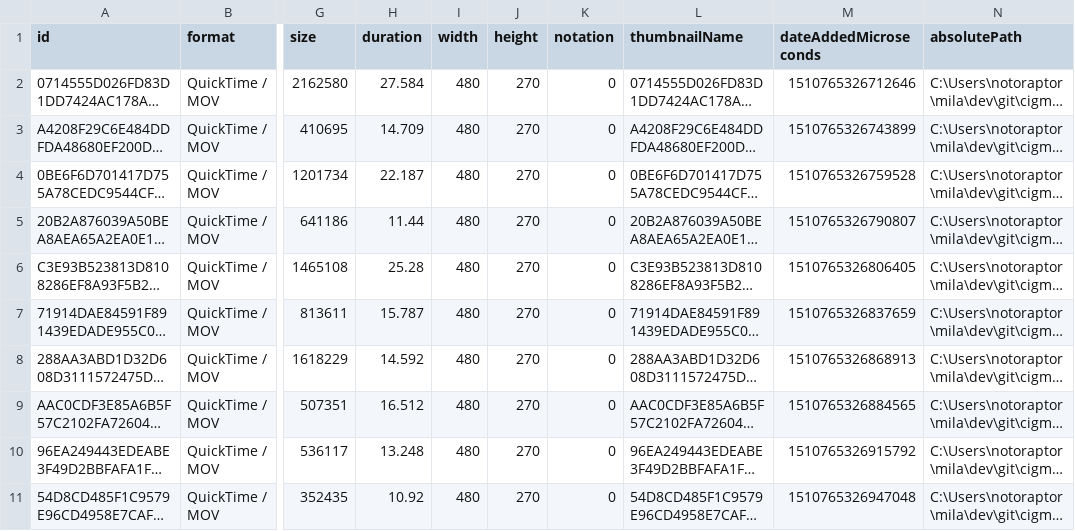
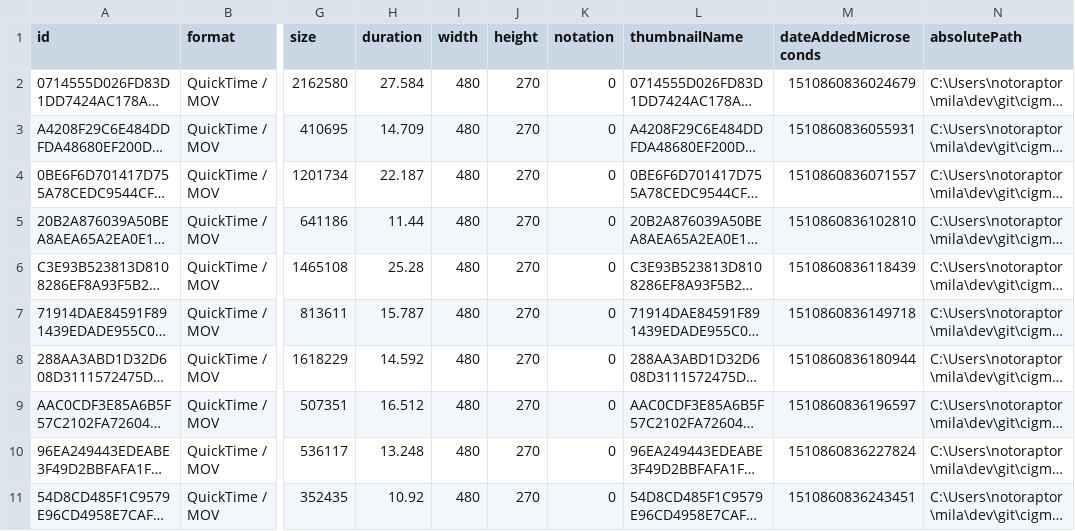
Before and after one commit to notoraptor/cigmar, a TSV file: res/video/mydb.db.tsv, drawn as a sheet; only a part is shown, gaps mark what is left out; long unchanged cells end in …; the diff names each change by its address in the sheet, - before the commit and + after, or states it on an @@ line.

```diff
--- a/res/video/mydb.db.tsv
+++ b/res/video/mydb.db.tsv
-M2 (dateAddedMicroseconds): 1510765326712646
+M2 (dateAddedMicroseconds): 1510860836024679
-M3 (dateAddedMicroseconds): 1510765326743899
+M3 (dateAddedMicroseconds): 1510860836055931
-M4 (dateAddedMicroseconds): 1510765326759528
+M4 (dateAddedMicroseconds): 1510860836071557
-M5 (dateAddedMicroseconds): 1510765326790807
+M5 (dateAddedMicroseconds): 1510860836102810
-M6 (dateAddedMicroseconds): 1510765326806405
+M6 (dateAddedMicroseconds): 1510860836118439
-M7 (dateAddedMicroseconds): 1510765326837659
+M7 (dateAddedMicroseconds): 1510860836149718
-M8 (dateAddedMicroseconds): 1510765326868913
+M8 (dateAddedMicroseconds): 1510860836180944
-M9 (dateAddedMicroseconds): 1510765326884565
+M9 (dateAddedMicroseconds): 1510860836196597
-M10 (dateAddedMicroseconds): 1510765326915792
+M10 (dateAddedMicroseconds): 1510860836227824
-M11 (dateAddedMicroseconds): 1510765326947048
+M11 (dateAddedMicroseconds): 1510860836243451
```
Also changed, not shown: 9 other files.
